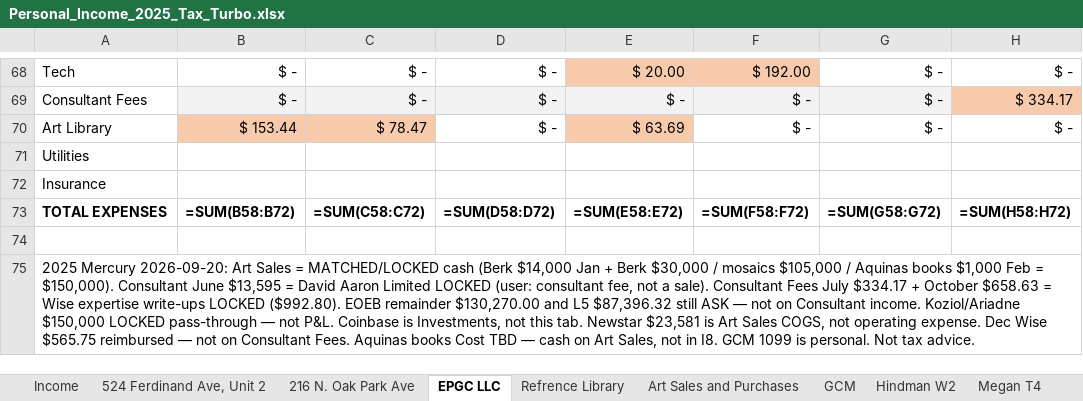
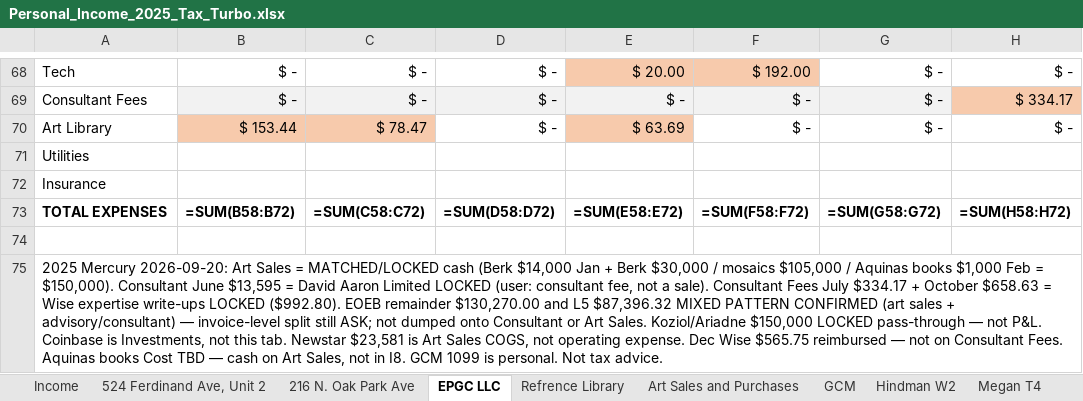
Before and after one commit to ColeyFineArts/flashcards, an Excel workbook: .cursor/scratch/Personal_Income_2025_Tax_Turbo.xlsx, sheet EPGC LLC, drawn as a sheet; only a part is shown, gaps mark what is left out; values as stored, in another font and other column widths than the file's, no borders; formulas without a stored value are shown as written; the diff names each change by its address in the sheet, - before the commit and + after, or states it on an @@ line.

```diff
--- a/.cursor/scratch/Personal_Income_2025_Tax_Turbo.xlsx (sheet EPGC LLC)
+++ b/.cursor/scratch/Personal_Income_2025_Tax_Turbo.xlsx (sheet EPGC LLC)
-A75: …L5 $87,396.32 still ASK — not on Consultant income. Koziol/Ariadne $150,000…
+A75: …L5 $87,396.32 MIXED PATTERN CONFIRMED (art sales + advisory/consultant) — invoice-level split still ASK; not dumped onto Consultant or Art Sales. Koziol/Ariadne $150,000…
```
Also changed, not shown: sheet MERCURY 8291, sheet Art Sales and Purchases, sheet ASK Mercury, .cursor/scratch/tax_turbo_deliverable/Personal_Income_2025_Tax_Turbo.xlsx, .cursor/scratch/tax_turbo_parts/ASK Mercury.xlsx, 16 other files.
